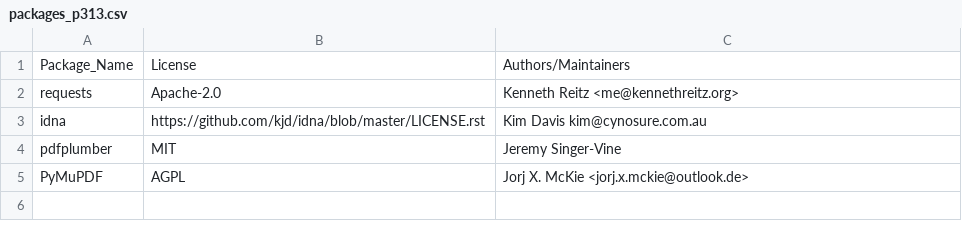
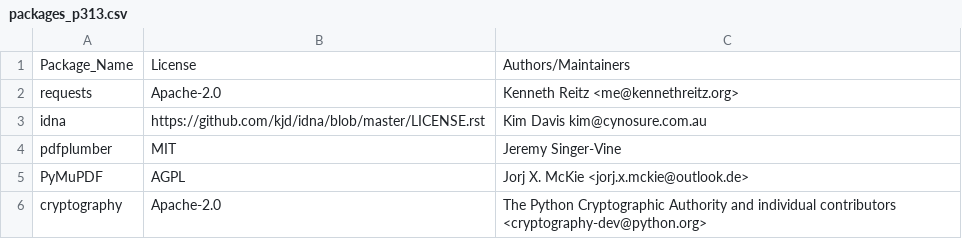
Before and after one commit to keithrozario/Klayers, a CSV file: pipeline/config/packages_p313.csv, drawn as a sheet; the diff names each change by its address in the sheet, - before the commit and + after, or states it on an @@ line.

Commit message:
Adding Cryptography to python 3.13 packages (#544)

```diff
--- a/pipeline/config/packages_p313.csv
+++ b/pipeline/config/packages_p313.csv
+row 6: cryptography | Apache-2.0 | The Python Cryptographic Authority and individual contributors <cryptography-dev@python.org>
```
